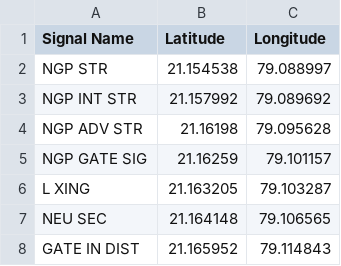
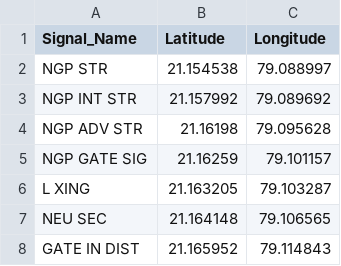
Before and after one commit to mlachhwani/new-spm-analytics, a CSV file: sections/NGP-RIG/signal_master.csv, drawn as a sheet; only a part is shown.

Commit message:
Rename 'Signal Name' to 'Signal_Name' in CSV

```diff
--- a/sections/NGP-RIG/signal_master.csv
+++ b/sections/NGP-RIG/signal_master.csv
@@ -1,2 +1,2 @@
-Signal Name,Latitude,Longitude
+Signal_Name,Latitude,Longitude
 NGP STR,21.154538,79.088997
```
